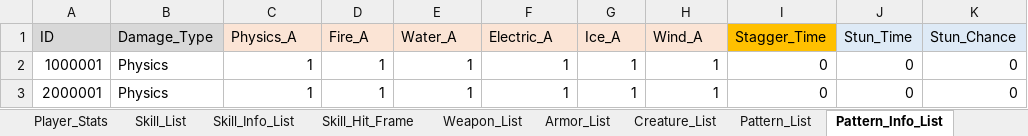
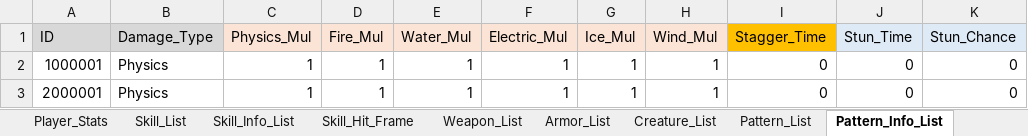
Before and after one commit to ChanhuiBae/ProjectTS, an Excel workbook: Assets/04Table/TS.xlsx, sheet Pattern_Info_List, drawn as a sheet; only a part is shown; values as stored, in another font and other column widths than the file's, no borders; the diff names each change by its address in the sheet, - before the commit and + after, or states it on an @@ line.

Commit message:
Table Pattern 수정, PatternManager 생성, 총 궁극기 완성

```diff
--- a/Assets/04Table/TS.xlsx (sheet Pattern_Info_List)
+++ b/Assets/04Table/TS.xlsx (sheet Pattern_Info_List)
-C1: Physics_A
+C1: Physics_Mul
-D1: Fire_A
+D1: Fire_Mul
-E1: Water_A
+E1: Water_Mul
-F1: Electric_A
+F1: Electric_Mul
-G1: Ice_A
+G1: Ice_Mul
-H1: Wind_A
+H1: Wind_Mul
```
Also changed, not shown: 18 other files.
